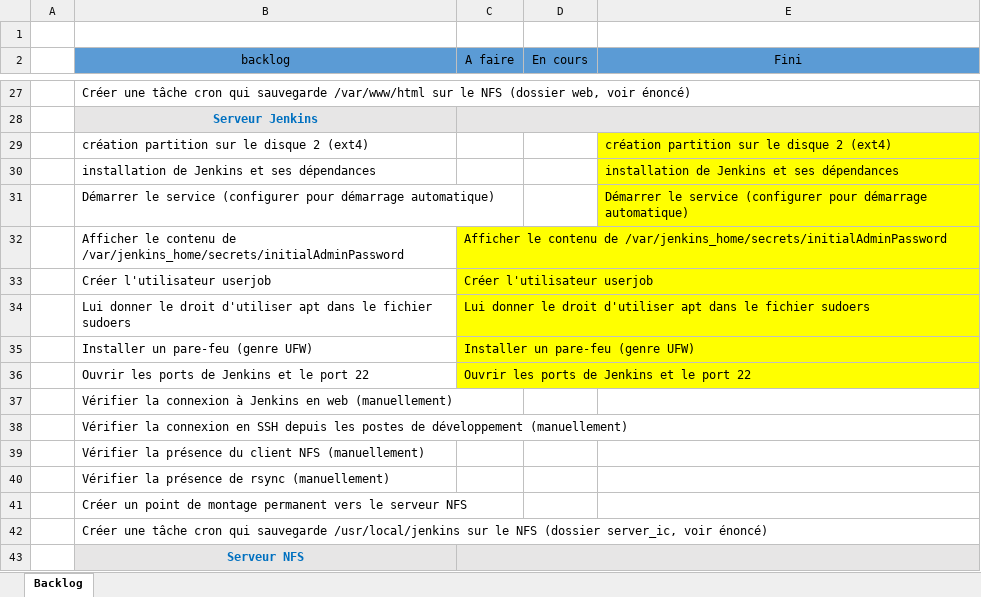
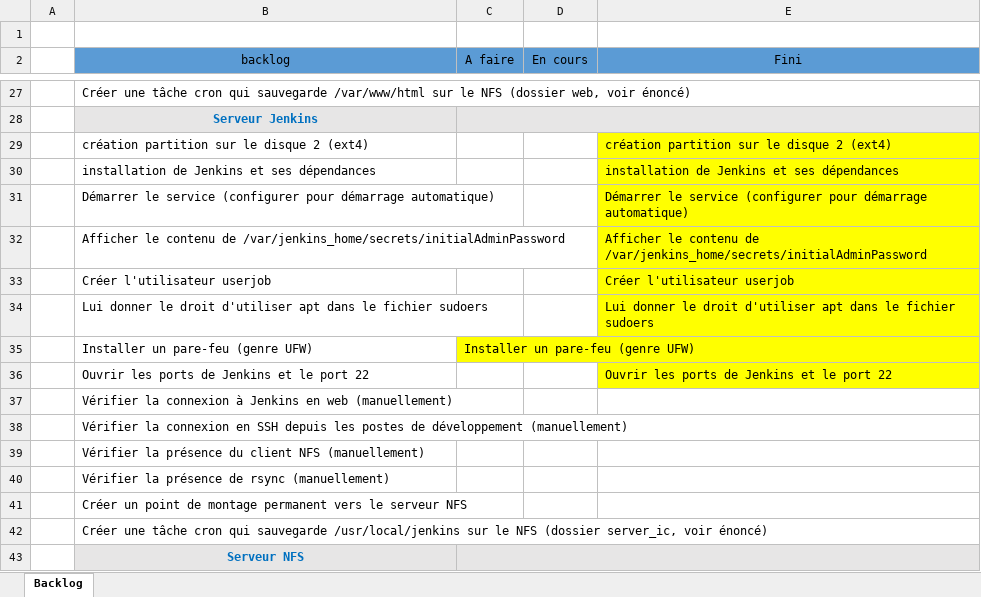
Before and after one commit to henrimfonzie/Rendu-TP, an Excel workbook: suivi.xlsx, sheet Backlog, drawn as a sheet; only a part is shown, gaps mark what is left out; values as stored, in another font and other column widths than the file's, no borders; removed rows and columns are numbered as before the commit, all else as after; the diff names each change by its address in the sheet, - before the commit and + after, or states it on an @@ line.

Commit message:
modification v.1 du suivi

```diff
--- a/suivi.xlsx (sheet Backlog)
+++ b/suivi.xlsx (sheet Backlog)
-row 32:  | Afficher le contenu de /var/jenkins_home/secrets/initialAdminPassword | Afficher le contenu de /var/jenkins_home/secrets/initialAdminPassword
-row 33:  | Créer l'utilisateur userjob | Créer l'utilisateur userjob
-row 34:  | Lui donner le droit d'utiliser apt dans le fichier sudoers | Lui donner le droit d'utiliser apt dans le fichier sudoers
+row 32:  | Afficher le contenu de /var/jenkins_home/secrets/initialAdminPassword |  |  | Afficher le contenu de /var/jenkins_home/secrets/initialAdminPassword
+row 33:  | Créer l'utilisateur userjob |  |  | Créer l'utilisateur userjob
+row 34:  | Lui donner le droit d'utiliser apt dans le fichier sudoers |  |  | Lui donner le droit d'utiliser apt dans le fichier sudoers
-row 36:  | Ouvrir les ports de Jenkins et le port 22 | Ouvrir les ports de Jenkins et le port 22
+row 36:  | Ouvrir les ports de Jenkins et le port 22 |  |  | Ouvrir les ports de Jenkins et le port 22
```
